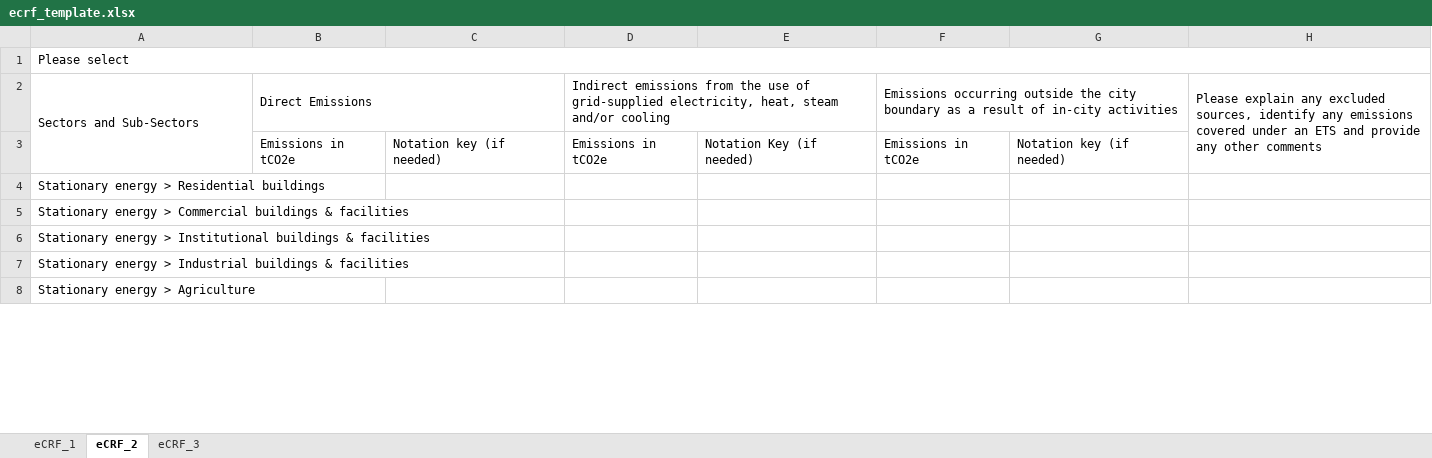
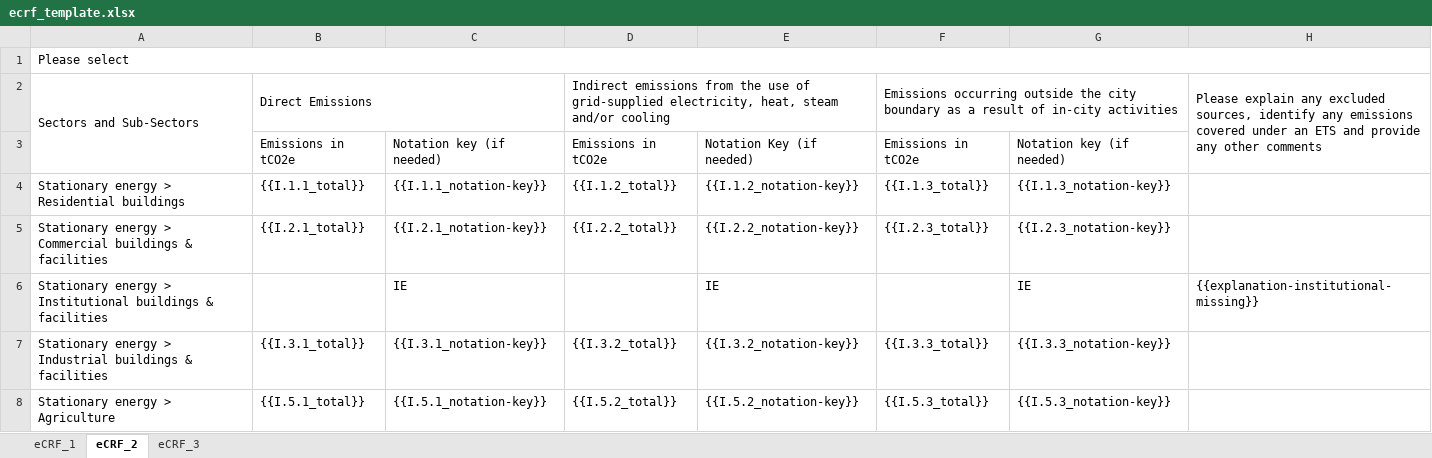
Before and after one commit to Open-Earth-Foundation/CityCatalyst, an Excel workbook: app/templates/ecrf_template.xlsx, sheet eCRF_2, drawn as a sheet; only a part is shown; values as stored, in another font and other column widths than the file's, no borders; the diff covers the shown part only; the diff names each change by its address in the sheet, - before the commit and + after, or states it on an @@ line.

```diff
--- a/app/templates/ecrf_template.xlsx (sheet eCRF_2)
+++ b/app/templates/ecrf_template.xlsx (sheet eCRF_2)
-B4: (empty)
+B4: {{I.1.1_total}}
-C4: (empty)
+C4: {{I.1.1_notation-key}}
-D4: (empty)
+D4: {{I.1.2_total}}
-E4: (empty)
+E4: {{I.1.2_notation-key}}
-F4: (empty)
+F4: {{I.1.3_total}}
-G4: (empty)
+G4: {{I.1.3_notation-key}}
-B5: (empty)
+B5: {{I.2.1_total}}
-C5: (empty)
+C5: {{I.2.1_notation-key}}
-D5: (empty)
+D5: {{I.2.2_total}}
-E5: (empty)
+E5: {{I.2.2_notation-key}}
-F5: (empty)
+F5: {{I.2.3_total}}
-G5: (empty)
+G5: {{I.2.3_notation-key}}
-C6: (empty)
+C6: IE
-E6: (empty)
+E6: IE
-G6: (empty)
+G6: IE
-H6: (empty)
+H6: {{explanation-institutional-missing}}
-B7: (empty)
+B7: {{I.3.1_total}}
-C7: (empty)
+C7: {{I.3.1_notation-key}}
-D7: (empty)
+D7: {{I.3.2_total}}
-E7: (empty)
+E7: {{I.3.2_notation-key}}
-F7: (empty)
+F7: {{I.3.3_total}}
-G7: (empty)
+G7: {{I.3.3_notation-key}}
-B8: (empty)
+B8: {{I.5.1_total}}
-C8: (empty)
+C8: {{I.5.1_notation-key}}
-D8: (empty)
+D8: {{I.5.2_total}}
-E8: (empty)
+E8: {{I.5.2_notation-key}}
-F8: (empty)
+F8: {{I.5.3_total}}
-G8: (empty)
+G8: {{I.5.3_notation-key}}
```
Also changed, not shown: 90 edited cells elsewhere in this sheet, 1 other file.
